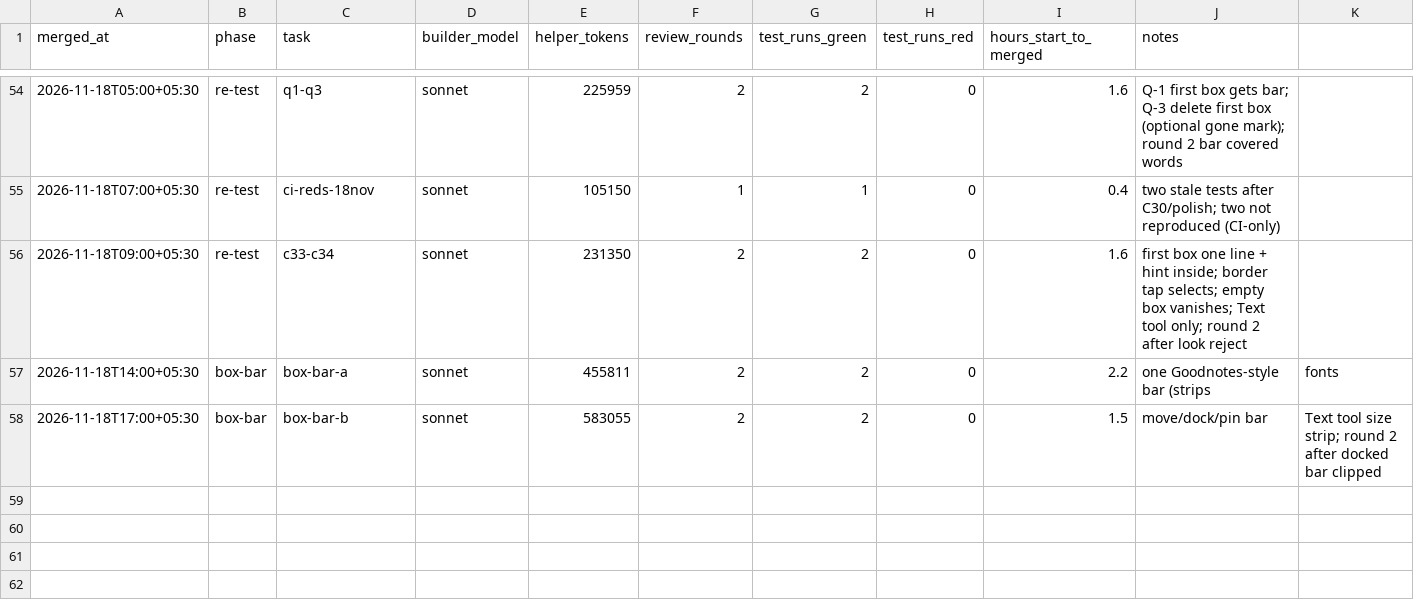
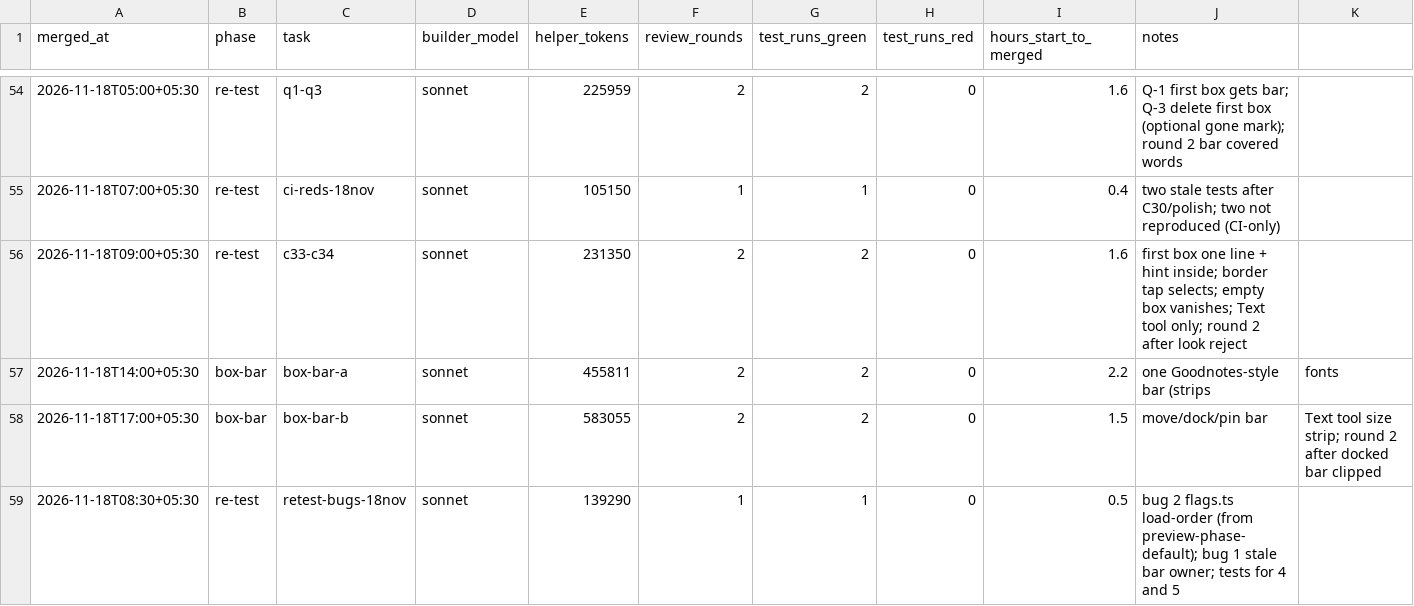
Before and after one commit to priyanahubadhana/learning-notes, a CSV file: docs/metrics/tasks.csv, drawn as a sheet; only a part is shown, gaps mark what is left out; rows hold the shown columns only; the diff names each change by its address in the sheet, - before the commit and + after, or states it on an @@ line.

```diff
--- a/docs/metrics/tasks.csv
+++ b/docs/metrics/tasks.csv
+row 59: 2026-11-18T08:30+05:30 | re-test | retest-bugs-18nov | sonnet | 139290 | 1 | 1 | 0 | 0.5 | bug 2 flags.ts load-order (from preview-phase-default); bug 1 stale bar owner; tests for 4 and 5
```
Also changed, not shown: 1 other file.
